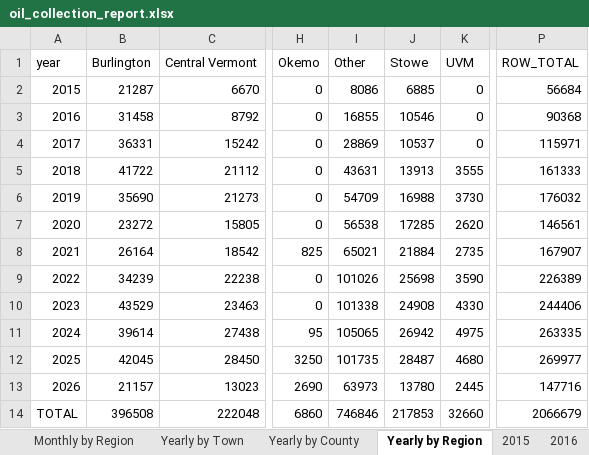
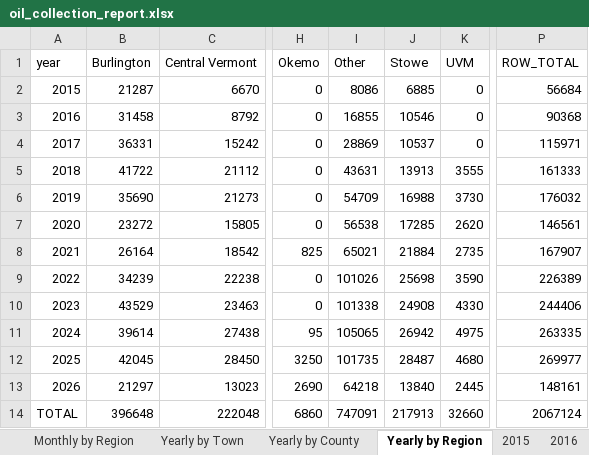
Before and after one commit to burnssargent-eng/blackbear_dashboard, an Excel workbook: oil_collection_report.xlsx, sheet Yearly by Region, drawn as a sheet; only a part is shown, gaps mark what is left out; values as stored, in another font and other column widths than the file's, no borders; the diff names each change by its address in the sheet, - before the commit and + after, or states it on an @@ line.

```diff
--- a/oil_collection_report.xlsx (sheet Yearly by Region)
+++ b/oil_collection_report.xlsx (sheet Yearly by Region)
-B13 (Burlington): 21157
+B13 (Burlington): 21297
-I13 (Other): 63973
+I13 (Other): 64218
-J13 (Stowe): 13780
+J13 (Stowe): 13840
-P13 (ROW_TOTAL): 147716
+P13 (ROW_TOTAL): 148161
-B14 (Burlington): 396508
+B14 (Burlington): 396648
-I14 (Other): 746846
+I14 (Other): 747091
-J14 (Stowe): 217853
+J14 (Stowe): 217913
-P14 (ROW_TOTAL): 2066679
+P14 (ROW_TOTAL): 2067124
```
Also changed, not shown: sheet Yearly by Town, sheet Monthly by Town, sheet Monthly by Region, sheet 2026, sheet Yearly by County, sheet Monthly by County, 2 more sheets, 2 other files.
